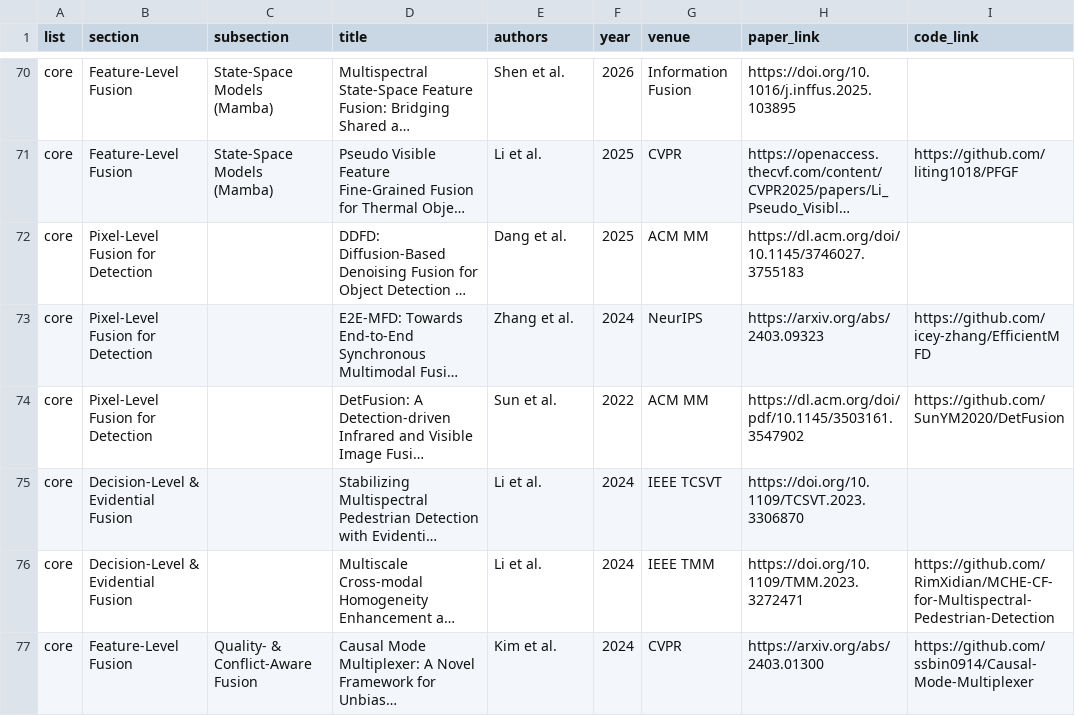
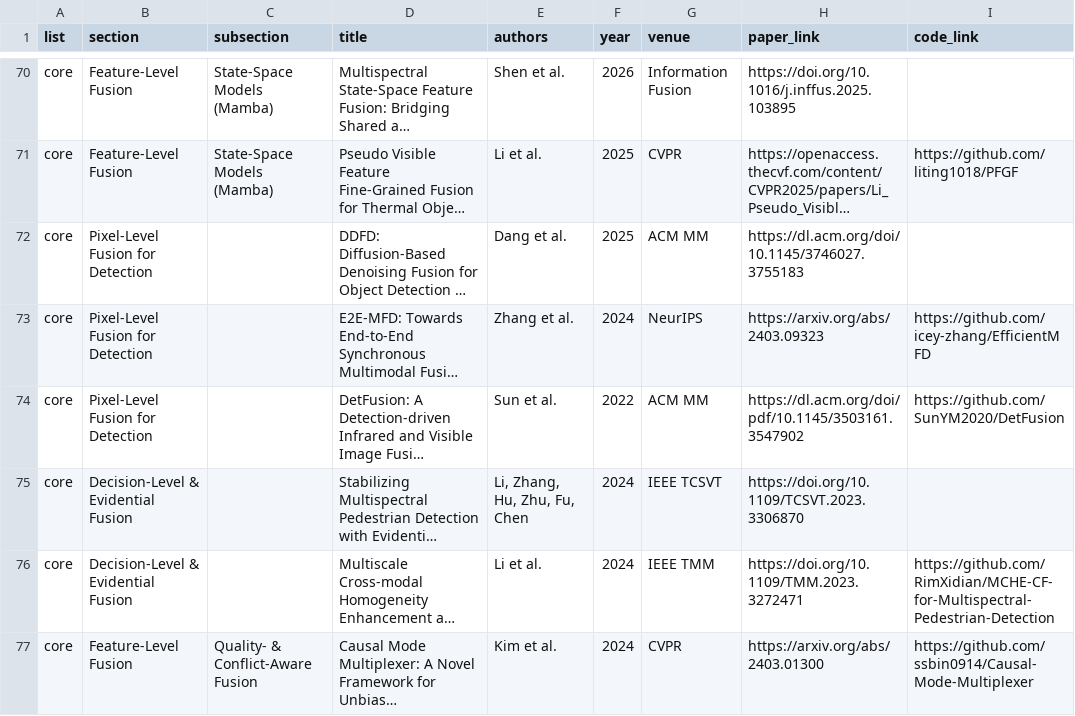
Before and after one commit to donxy/awesome-RGBT-ObjectDetection, a CSV file: papers.csv, drawn as a sheet; only a part is shown, gaps mark what is left out; long unchanged cells end in …; the diff names each change by its address in the sheet, - before the commit and + after, or states it on an @@ line.

Commit message:
Complete EHF author list (Li, Zhang, Hu, Zhu, Fu, Chen; verified from Crossref/OpenAlex during deep-read attempt)

```diff
--- a/papers.csv
+++ b/papers.csv
-E75 (authors): Li et al.
+E75 (authors): Li, Zhang, Hu, Zhu, Fu, Chen
```
Also changed, not shown: 3 other files.
